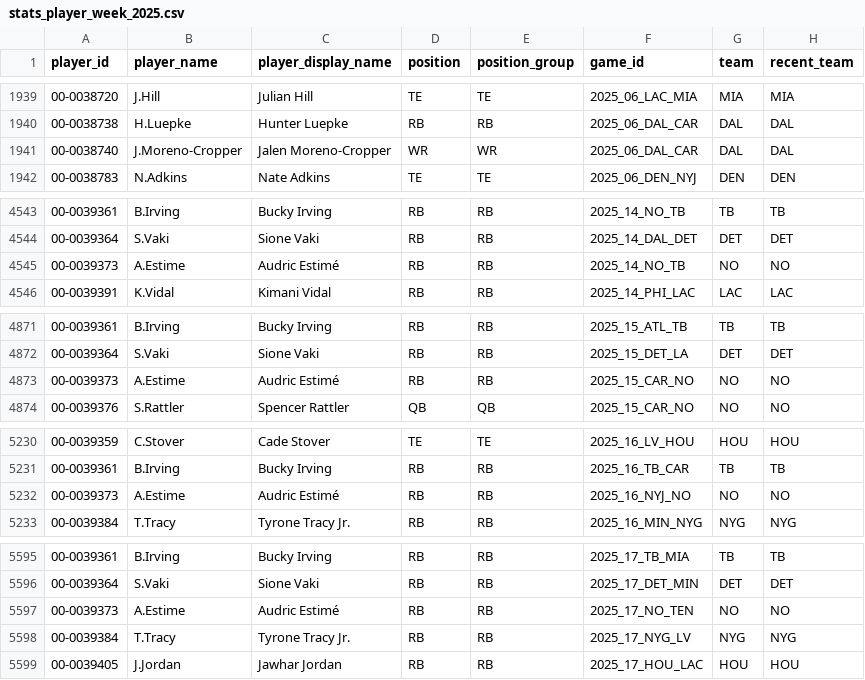
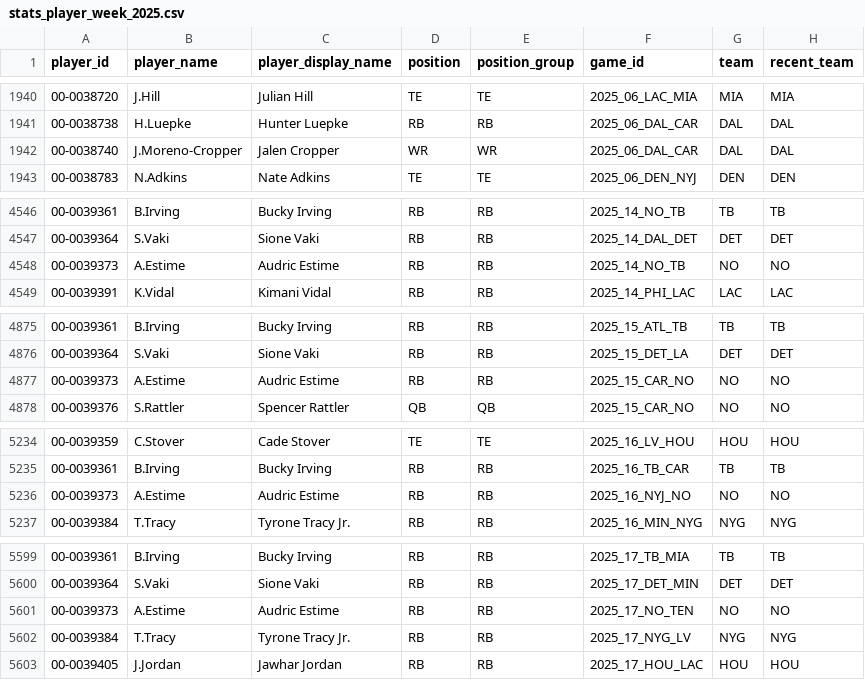
Before and after one commit to joeybukowski3/remix-of-bracket-brilliance, a CSV file: data/nfl/nflverse/player-week-stats/stats_player_week_2025.csv, drawn as a sheet; only a part is shown, gaps mark what is left out; addresses are those after the commit; the diff covers the shown part only; the diff names each change by its address in the sheet, - before the commit and + after, or states it on an @@ line.

```diff
--- a/data/nfl/nflverse/player-week-stats/stats_player_week_2025.csv
+++ b/data/nfl/nflverse/player-week-stats/stats_player_week_2025.csv
-C1942 (player_display_name): Jalen Moreno-Cropper
+C1942 (player_display_name): Jalen Cropper
-C4548 (player_display_name): Audric Estimé
+C4548 (player_display_name): Audric Estime
-C4877 (player_display_name): Audric Estimé
+C4877 (player_display_name): Audric Estime
-C5236 (player_display_name): Audric Estimé
+C5236 (player_display_name): Audric Estime
-C5601 (player_display_name): Audric Estimé
+C5601 (player_display_name): Audric Estime
```
Also changed, not shown: 4 added rows and 12 edited cells elsewhere in this file, 3 other files.
